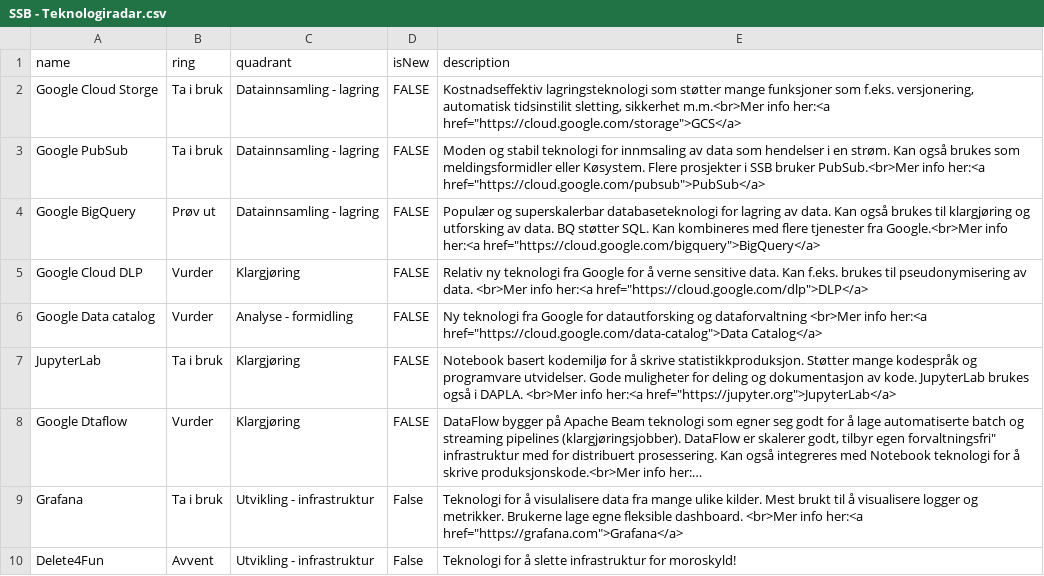
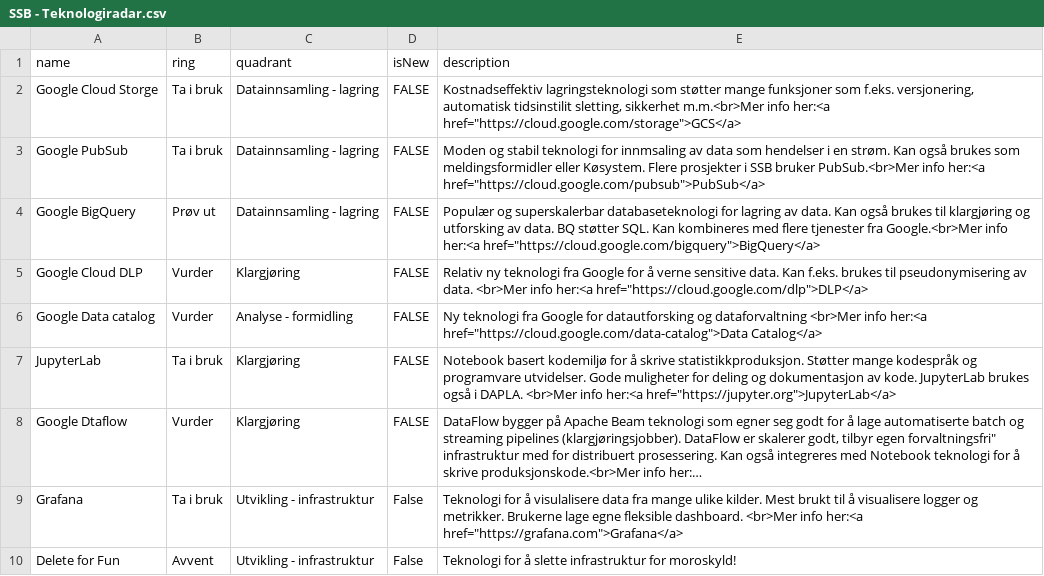
Before and after one commit to statisticsnorway/teknologiradar, a CSV file: SSB - Teknologiradar.csv, drawn as a sheet; long unchanged cells end in …; the diff names each change by its address in the sheet, - before the commit and + after, or states it on an @@ line.

Commit message:
Update SSB - Teknologiradar.csv

```diff
--- a/SSB - Teknologiradar.csv
+++ b/SSB - Teknologiradar.csv
-A10 (name): Delete4Fun
+A10 (name): Delete for Fun
```
